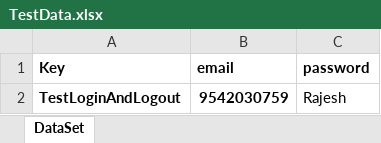
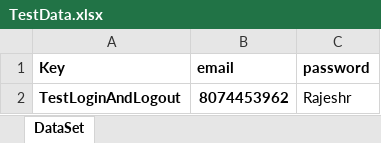
Before and after one commit to Rajeshroulo/FaceBookPOM, an Excel workbook: Seleniumfacebook/TestDataAccess/TestData.xlsx, sheet DataSet, drawn as a sheet; values as stored, in another font and other column widths than the file's, no borders; the diff names each change by its address in the sheet, - before the commit and + after, or states it on an @@ line.

```diff
--- a/Seleniumfacebook/TestDataAccess/TestData.xlsx (sheet DataSet)
+++ b/Seleniumfacebook/TestDataAccess/TestData.xlsx (sheet DataSet)
-B2 (email): 9542030759
+B2 (email): 8074453962
-C2 (password): Rajesh
+C2 (password): Rajeshr
```
Also changed, not shown: 14 other files.
